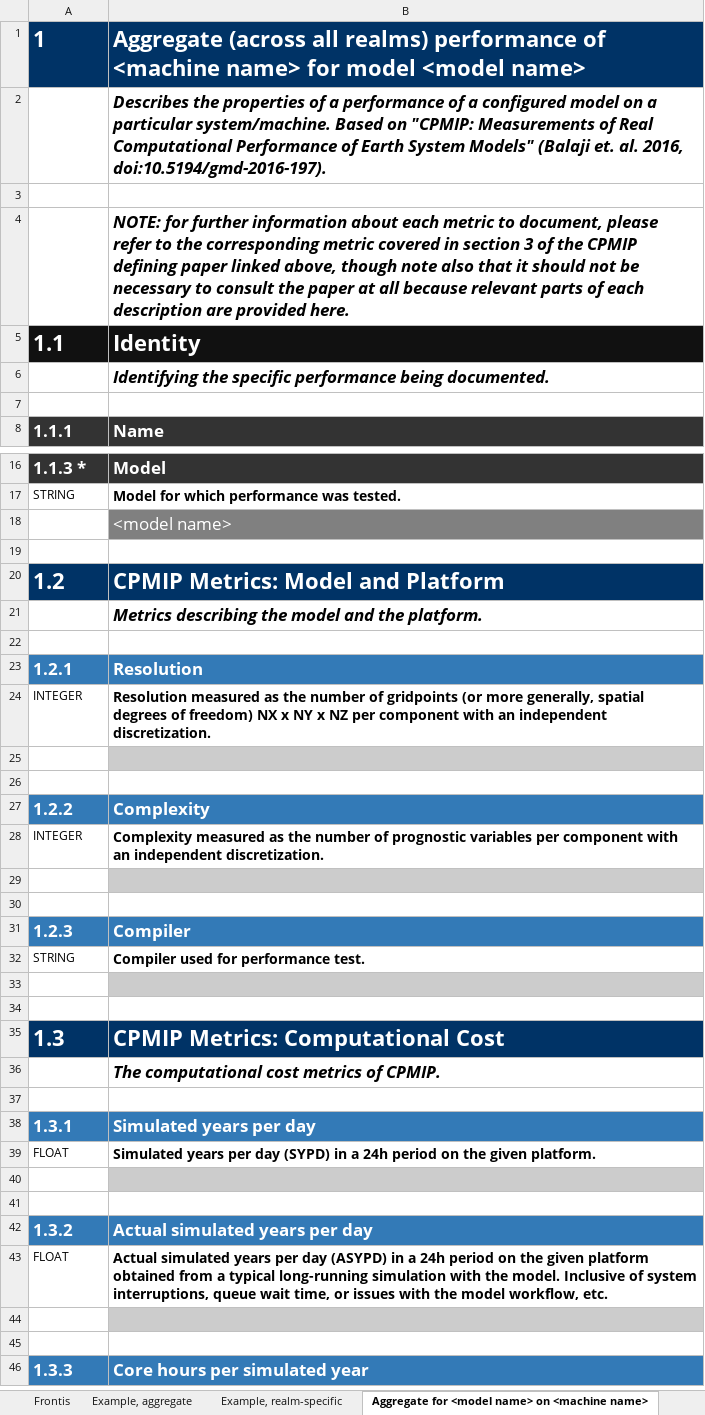
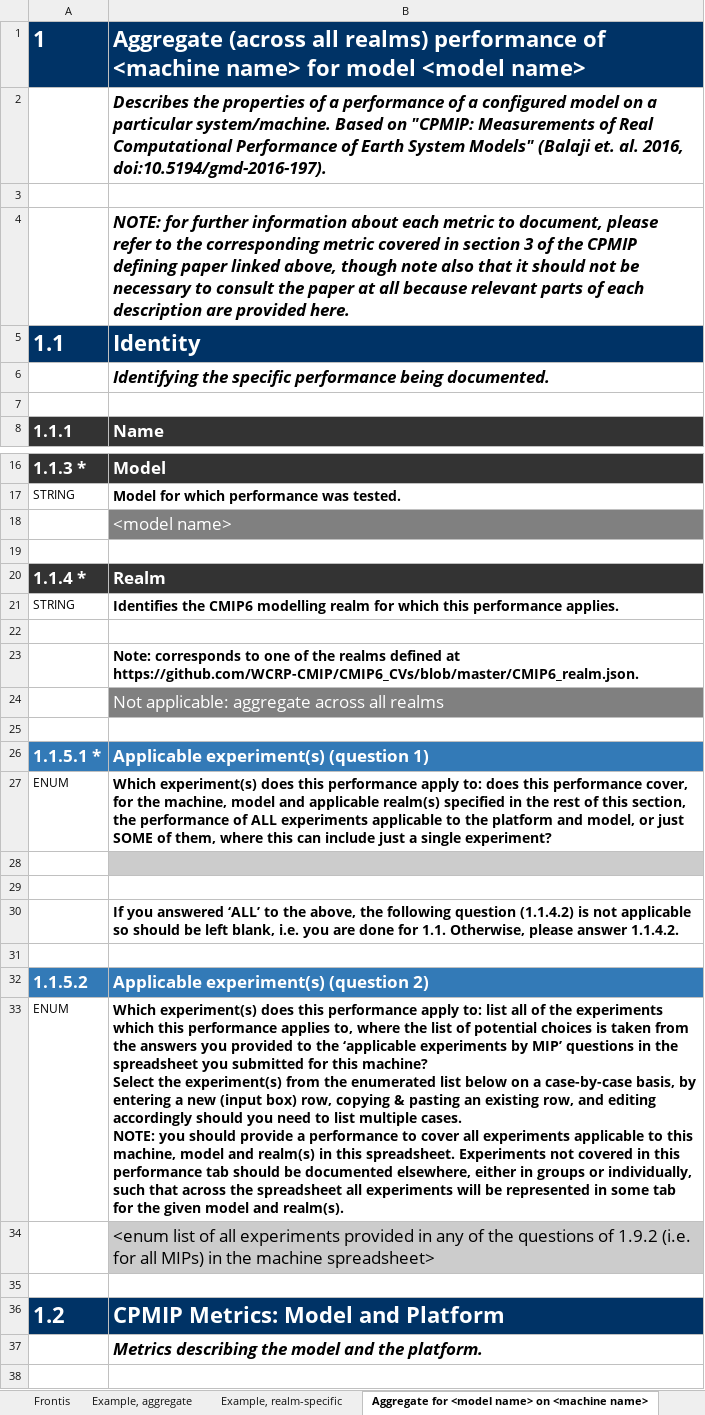
Before and after one commit to ES-DOC/cmip6, an Excel workbook: lib/machines/templates/performance.xlsx, sheet Aggregate for <model name> on <machine name>, drawn as a sheet; only a part is shown, gaps mark what is left out; the shorter side is filled out with more unchanged rows; values as stored, in another font and other column widths than the file's, no borders; ↵ is a line break in a cell; the diff names each change by its address in the sheet, - before the commit and + after, or states it on an @@ line.

Commit message:
Update performance spreadsheet to allow experiment partitioning

```diff
--- a/lib/machines/templates/performance.xlsx (sheet Aggregate for <model name> on <machine name>)
+++ b/lib/machines/templates/performance.xlsx (sheet Aggregate for <model name> on <machine name>)
-A5:B5 fill: #111111
+A5:B5 fill: #003366
+row 20: 1.1.4 * | Realm
+row 21: STRING | Identifies the CMIP6 modelling realm for which this performance applies.
+row 22: (empty)
+row 23:  | Note: corresponds to one of the realms defined at https://github.com/WCRP-CMIP/CMIP6_CVs/blob/master/CMIP6_realm.json.
+row 24:  | Not applicable: aggregate across all realms
+row 25: (empty)
+row 26: 1.1.5.1 * | Applicable experiment(s) (question 1)
+row 27: ENUM | Which experiment(s) does this performance apply to: does this performance cover, for the machine, model and applicable realm(s) specified in the rest of this section, the performance of ALL experiments applicable to the platform and model, or just SOME of them, where this can include just a single experiment?
+row 28: (empty)
+row 29: (empty)
+row 30:  | If you answered ‘ALL’ to the above, the following question (1.1.4.2) is not applicable so should be left blank, i.e. you are done for 1.1. Otherwise, please answer 1.1.4.2.
+row 31: (empty)
+row 32: 1.1.5.2 | Applicable experiment(s) (question 2)
+row 33: ENUM | Which experiment(s) does this performance apply to: list all of the experiments which this performance applies to, where the list of potential choices is taken from the answers you provided to the ‘applicable experiments by MIP’ questions in the spreadsheet you submitted for this machine? ↵ Select the experiment(s) from the enumerated list below on a case-by-case basis, by entering a new (input box) row, copying & pasting an existing row, and editing accordingly should you need to list multiple cases. ↵ NOTE: you should provide a performance to cover all experiments applicable to this machine, model and realm(s) in this spreadsheet. Experiments not covered in this performance tab should be documented elsewhere, either in groups or individually, such that across the spreadsheet all experiments will be represented in some tab for the given model and realm(s).
+row 34:  | <enum list of all experiments provided in any of the questions of 1.9.2 (i.e. for all MIPs) in the machine spreadsheet>
+row 35: (empty)
```
Also changed, not shown: sheet Example, aggregate, sheet <realm name> of <model name> on <machine name>, sheet Example, realm-specific, sheet Frontis.
